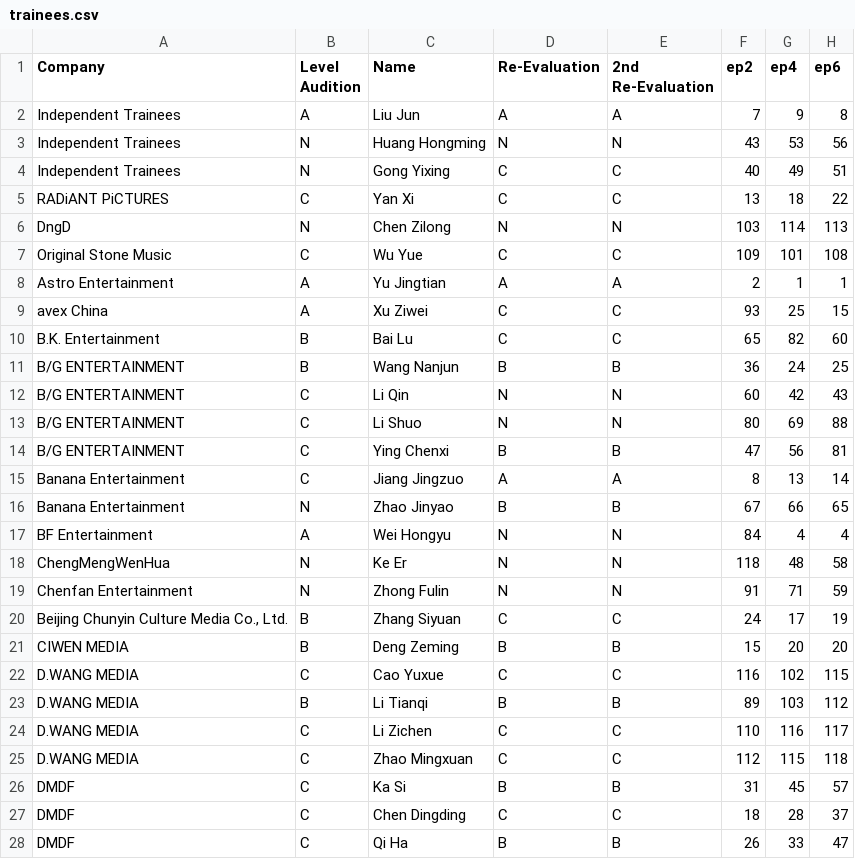
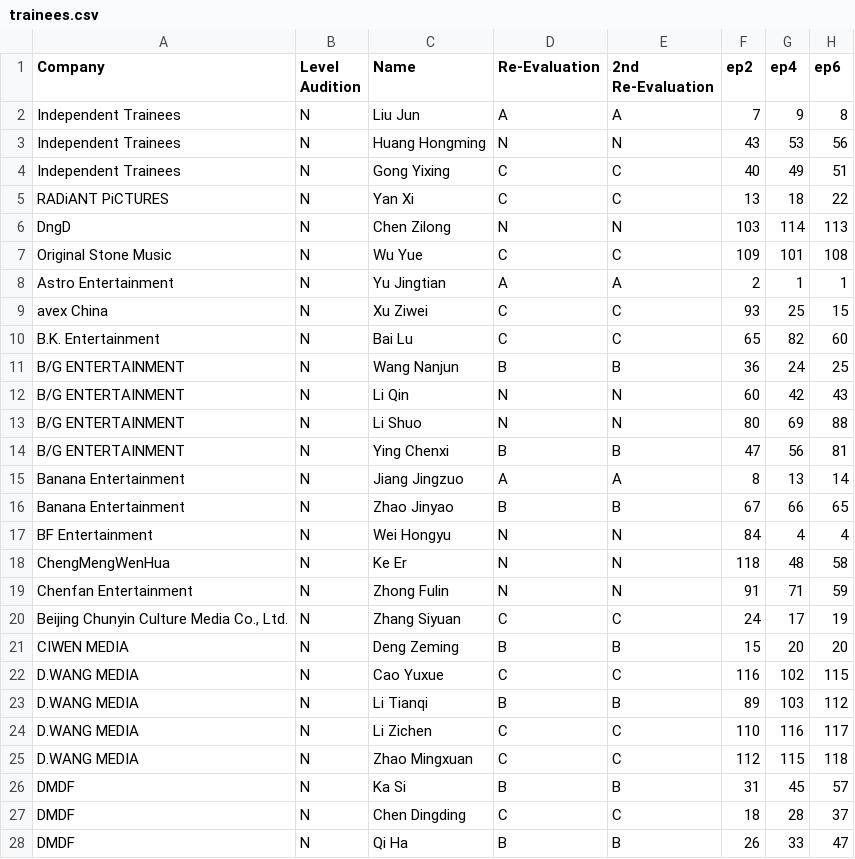
Before and after one commit to MaximilianLau/ywy3, a CSV file: trainees.csv, drawn as a sheet; only a part is shown; the diff covers the shown part only; the diff names each change by its address in the sheet, - before the commit and + after, or states it on an @@ line.

```diff
--- a/trainees.csv
+++ b/trainees.csv
-B2 (Level Audition): A
+B2 (Level Audition): N
-B5 (Level Audition): C
+B5 (Level Audition): N
-B7 (Level Audition): C
+B7 (Level Audition): N
-B8:B9 (Level Audition): A
+B8:B9 (Level Audition): N
-B10:B11 (Level Audition): B
+B10:B11 (Level Audition): N
-B12:B15 (Level Audition): C
+B12:B15 (Level Audition): N
-B17 (Level Audition): A
+B17 (Level Audition): N
-B20:B21 (Level Audition): B
+B20:B21 (Level Audition): N
-B22 (Level Audition): C
+B22 (Level Audition): N
-B23 (Level Audition): B
+B23 (Level Audition): N
-B24:B28 (Level Audition): C
+B24:B28 (Level Audition): N
```
Also changed, not shown: 58 edited cells elsewhere in this file, 1 other file.
